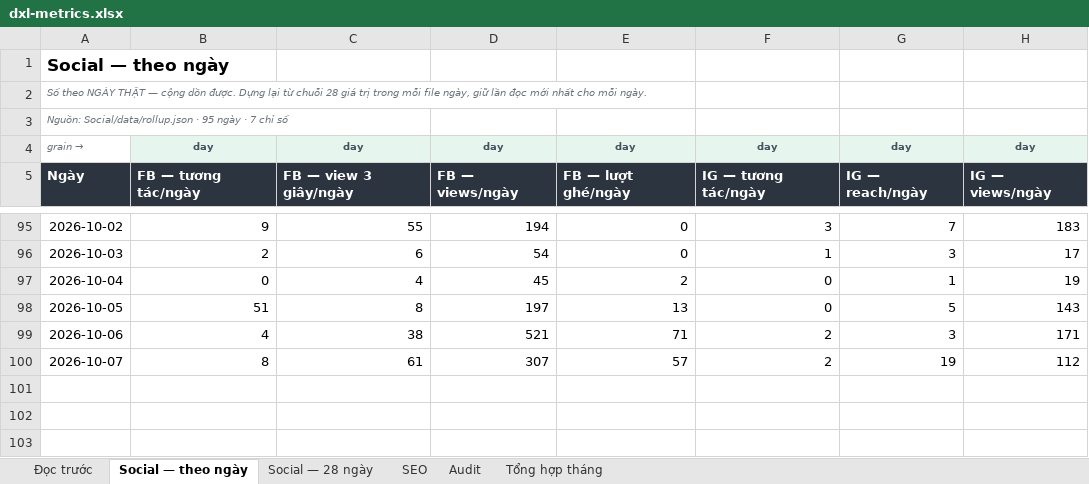
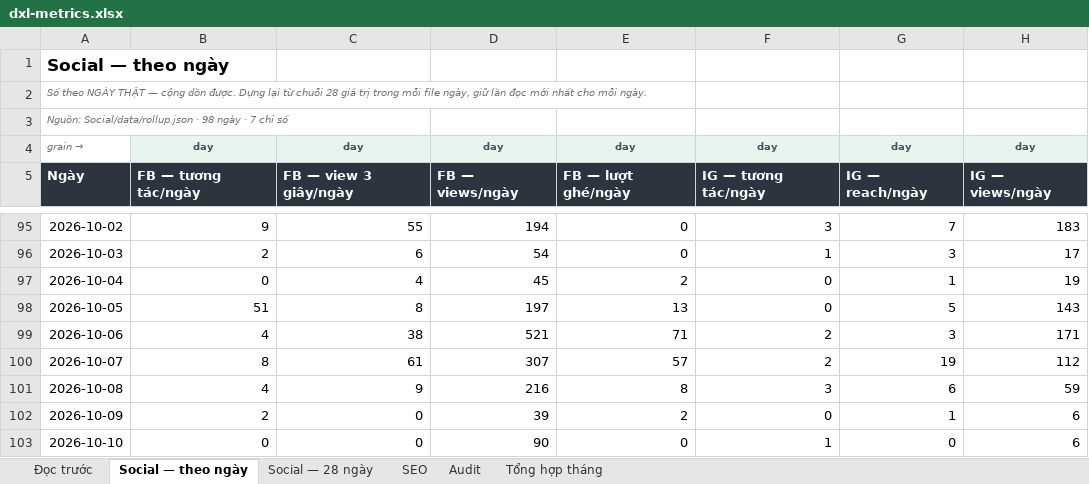
Before and after one commit to tram-fdx/dxl-social-dashboard-site, an Excel workbook: dxl-metrics.xlsx, sheet Social — theo ngày, drawn as a sheet; only a part is shown, gaps mark what is left out; values as stored, in another font and other column widths than the file's, no borders; the diff names each change by its address in the sheet, - before the commit and + after, or states it on an @@ line.

Commit message:
Social: index 2026-10-12 and metrics xlsx

```diff
--- a/dxl-metrics.xlsx (sheet Social — theo ngày)
+++ b/dxl-metrics.xlsx (sheet Social — theo ngày)
-A3: …Social/data/rollup.json · 95 ngày ·…
+A3: …Social/data/rollup.json · 98 ngày ·…
+row 101: 2026-10-08 | 4 | 9 | 216 | 8 | 3 | 6 | 59
+row 102: 2026-10-09 | 2 | 0 | 39 | 2 | 0 | 1 | 6
+row 103: 2026-10-10 | 0 | 0 | 90 | 0 | 1 | 0 | 6
```
Also changed, not shown: sheet Tổng hợp tháng, sheet SEO, sheet Social — 28 ngày, sheet Audit, sheet Đọc trước, formulas that keep their value, 1 other file.
